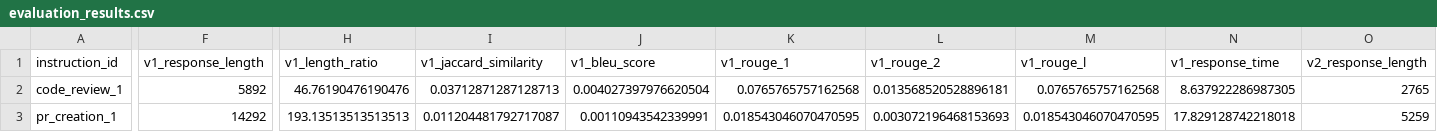
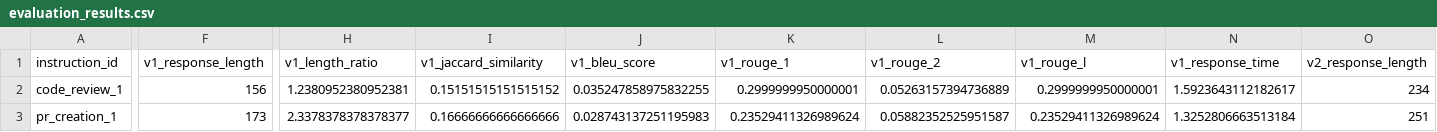
Before and after one commit to nobu007/copilot-instruction-eval, a CSV file: results/evaluation_results.csv, drawn as a sheet; only a part is shown, gaps mark what is left out; the diff covers the shown part only; the diff names each change by its address in the sheet, - before the commit and + after, or states it on an @@ line.

```diff
--- a/results/evaluation_results.csv
+++ b/results/evaluation_results.csv
-F2 (v1_response_length): 5892
+F2 (v1_response_length): 156
-H2 (v1_length_ratio): 46.76190476190476
+H2 (v1_length_ratio): 1.2380952380952381
-I2 (v1_jaccard_similarity): 0.03712871287128713
+I2 (v1_jaccard_similarity): 0.15151515151515152
-J2 (v1_bleu_score): 0.004027397976620504
+J2 (v1_bleu_score): 0.035247858975832255
-K2 (v1_rouge_1): 0.0765765757162568
+K2 (v1_rouge_1): 0.2999999950000001
-L2 (v1_rouge_2): 0.013568520528896181
+L2 (v1_rouge_2): 0.05263157394736889
-M2 (v1_rouge_l): 0.0765765757162568
+M2 (v1_rouge_l): 0.2999999950000001
-N2 (v1_response_time): 8.637922286987305
+N2 (v1_response_time): 1.5923643112182617
-O2 (v2_response_length): 2765
+O2 (v2_response_length): 234
-F3 (v1_response_length): 14292
+F3 (v1_response_length): 173
-H3 (v1_length_ratio): 193.13513513513513
+H3 (v1_length_ratio): 2.3378378378378377
-I3 (v1_jaccard_similarity): 0.011204481792717087
+I3 (v1_jaccard_similarity): 0.16666666666666666
-J3 (v1_bleu_score): 0.00110943542339991
+J3 (v1_bleu_score): 0.028743137251195983
-K3 (v1_rouge_1): 0.018543046070470595
+K3 (v1_rouge_1): 0.23529411326989624
-L3 (v1_rouge_2): 0.003072196468153693
+L3 (v1_rouge_2): 0.05882352525951587
-M3 (v1_rouge_l): 0.018543046070470595
+M3 (v1_rouge_l): 0.23529411326989624
-N3 (v1_response_time): 17.829128742218018
+N3 (v1_response_time): 1.3252806663513184
-O3 (v2_response_length): 5259
+O3 (v2_response_length): 251
```
Also changed, not shown: 60 edited cells elsewhere in this file, 5 other files.
